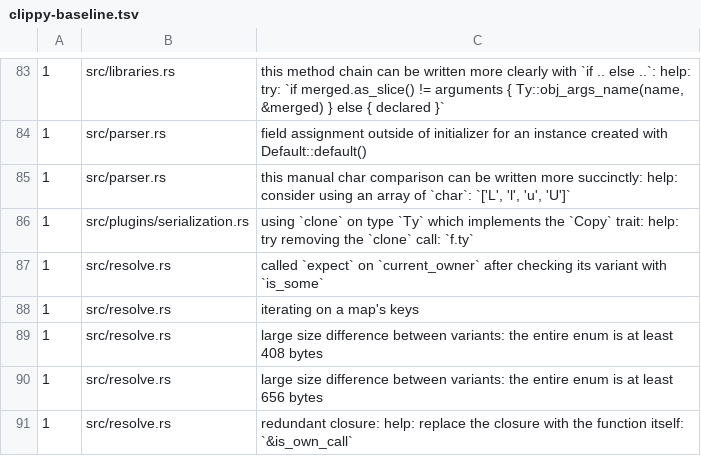
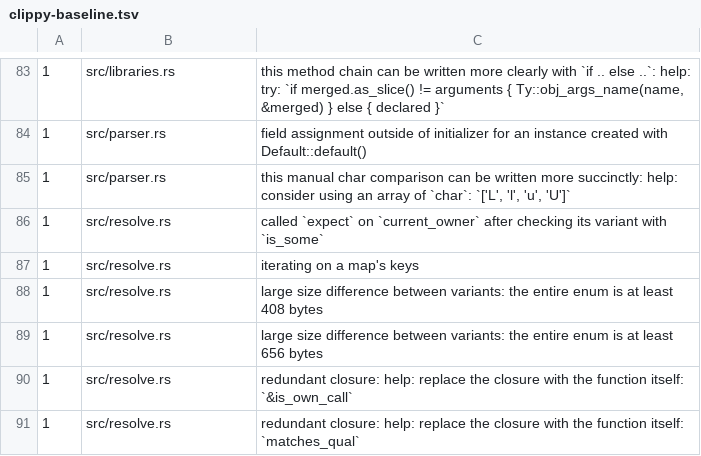
Before and after one commit to qnox/krusty, a TSV file: clippy-baseline.tsv, drawn as a sheet; only a part is shown, gaps mark what is left out; the shorter side is filled out with more unchanged rows.

Commit message:
serialization: leave a @Transient property out of the serial elements (#1223)
A property annotated @kotlinx.serialization.Transient was serialized like
any other property. kotlinc leaves it out of the descriptor, childSerializers,
write$Self and deserialize, and the deserialization constructor takes no
argument for it but runs the property's initializer.

The new serial_elements module maps each serial element to its backing field.
Generators that describe the wire shape work on elements. Generators that read
or write the object work on fields. That way the element index, the seen-mask
bit and the constructor argument slot all shift past a transient property,
while the field each element stores stays its own.

A property is transient by the resolved identity of its annotation. The
mapping reads each checked IrProperty's backing field and annotation
identities instead of joining fields to annotations by name, so a typealias
or import alias of Transient is transient, an unrelated annotation class
also named Transient is not, and the fact survives the streaming frontend
releasing the declaring file's syntax.

kotlinc rejects a transient property that stores a value without an
initializer or lateinit in the plugin's frontend checker
(TRANSIENT_MISSING_INITIALIZER). krusty let the class through to the
backend, which declined the file with a generic unsupported-construct error.
Native plugins now get a frontend class-check hook, which the checker runs on
each class with its checked annotation identities while the syntax is live;
the serialization plugin reports kotlinc's diagnostic at the start of the
whole declaration, modifiers and annotations included, which the parser now
records for constructor and member properties. A lateinit transient property
is left unset by the deserialization constructor, as kotlinc leaves it.

The serialization coverage suite no longer lists @Transient as unsupported.

Co-authored-by: Anton Efimchuk <anton.efimchuk@gmail.com>

```diff
--- a/clippy-baseline.tsv
+++ b/clippy-baseline.tsv
@@ -85,3 +85,2 @@
 1	src/parser.rs	this manual char comparison can be written more succinctly: help: consider using an array of `char`: `['L', 'l', 'u', 'U']`
-1	src/plugins/serialization.rs	using `clone` on type `Ty` which implements the `Copy` trait: help: try removing the `clone` call: `f.ty`
 1	src/resolve.rs	called `expect` on `current_owner` after checking its variant with `is_some`
```
Also changed, not shown: 20 other files.
